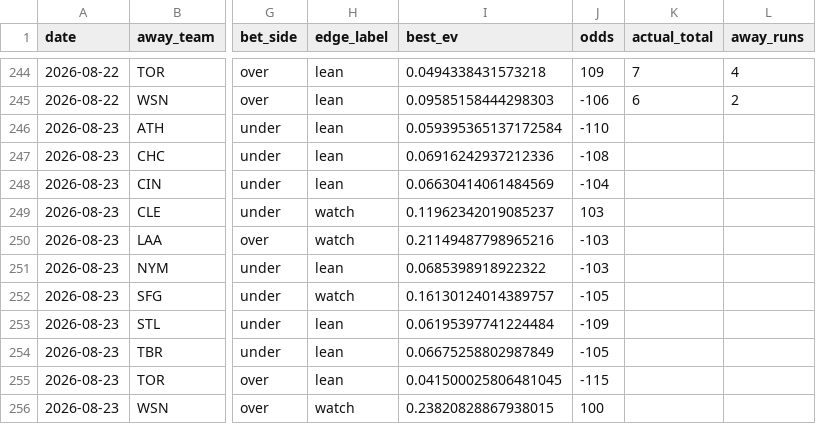
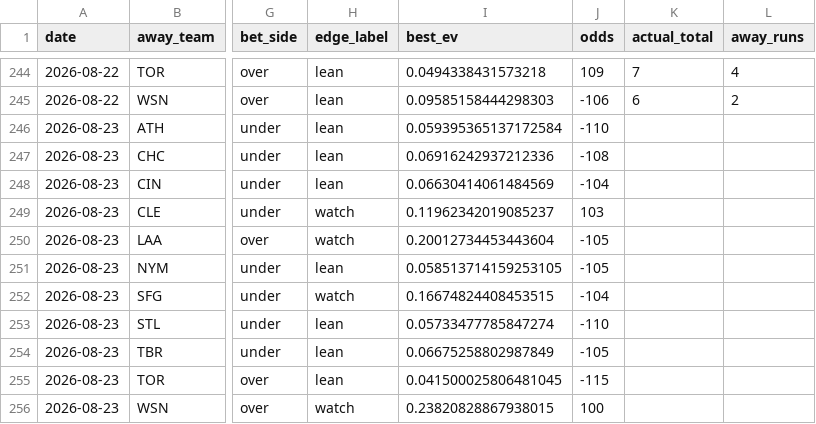
Before and after one commit to Jackstein0/atsrecipts-live-model, a CSV file: atsrecipts-upload-ready/data/processed/pick_tracker_model_b.csv, drawn as a sheet; only a part is shown, gaps mark what is left out; the diff names each change by its address in the sheet, - before the commit and + after, or states it on an @@ line.

```diff
--- a/atsrecipts-upload-ready/data/processed/pick_tracker_model_b.csv
+++ b/atsrecipts-upload-ready/data/processed/pick_tracker_model_b.csv
-I250 (best_ev): 0.21149487798965216
+I250 (best_ev): 0.20012734453443604
-J250:J251 (odds): -103
+J250:J251 (odds): -105
-I251 (best_ev): 0.0685398918922322
+I251 (best_ev): 0.058513714159253105
-I252 (best_ev): 0.16130124014389757
+I252 (best_ev): 0.16674824408453515
-J252 (odds): -105
+J252 (odds): -104
-I253 (best_ev): 0.06195397741224484
+I253 (best_ev): 0.05733477785847274
-J253 (odds): -109
+J253 (odds): -110
```
Also changed, not shown: atsrecipts-upload-ready/data/processed/pick_tracker.csv, atsrecipts-upload-ready/data/processed/today_board.csv, 9 other files.
